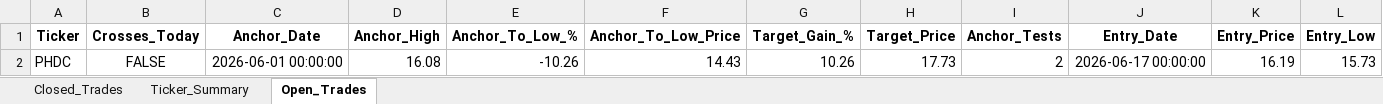
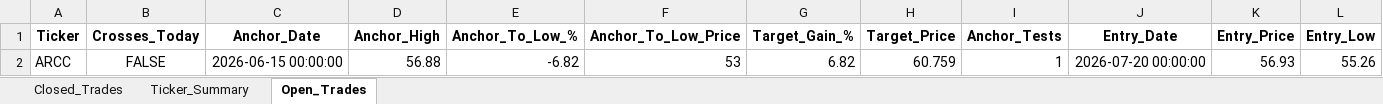
Before and after one commit to vancedmazen-art/stock_dashboard, an Excel workbook: Pattern_Scanner_Results.xlsx, sheet Open_Trades, drawn as a sheet; only a part is shown; values as stored, in another font and other column widths than the file's, no borders; removed rows and columns are numbered as before the commit, all else as after; rows hold the shown columns only; the diff names each change by its address in the sheet, - before the commit and + after, or states it on an @@ line.

```diff
--- a/Pattern_Scanner_Results.xlsx (sheet Open_Trades)
+++ b/Pattern_Scanner_Results.xlsx (sheet Open_Trades)
-row 2: PHDC | FALSE | 2026-06-01 00:00:00 | 16.08 | -10.26 | 14.43 | 10.26 | 17.73 | 2 | 2026-06-17 00:00:00 | 16.19 | 15.73
+row 2: ARCC | FALSE | 2026-06-15 00:00:00 | 56.88 | -6.82 | 53 | 6.82 | 60.759 | 1 | 2026-07-20 00:00:00 | 56.93 | 55.26
```
Also changed, not shown: sheet Closed_Trades, sheet Ticker_Summary.
